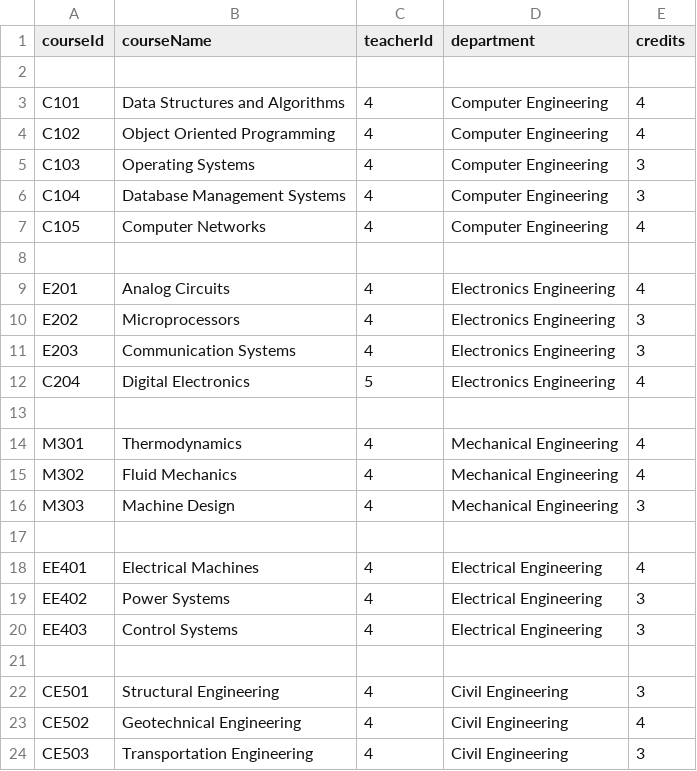
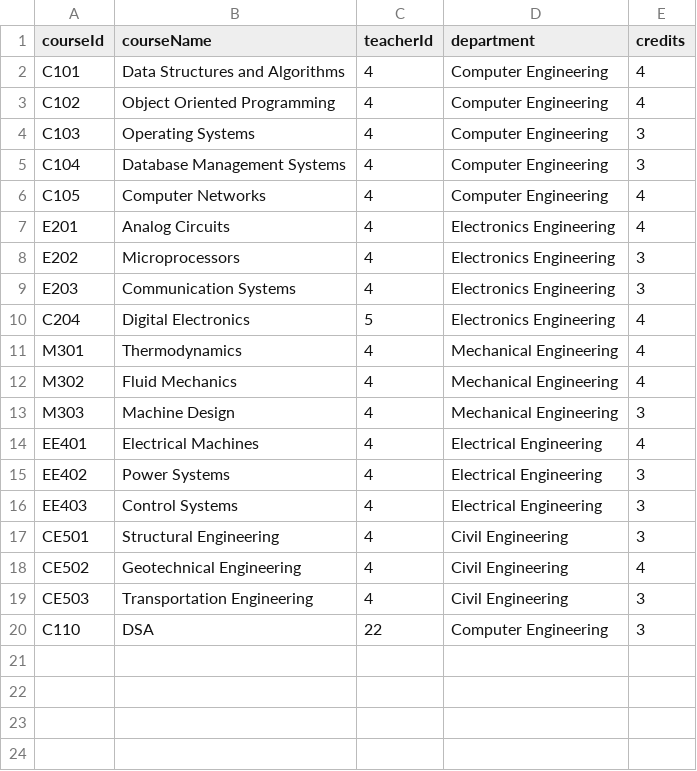
Before and after one commit to Makarand9106/OOPS-Project, a CSV file: coep-system/data/database/courses.csv, drawn as a sheet; removed rows and columns are numbered as before the commit, all else as after; the diff names each change by its address in the sheet, - before the commit and + after, or states it on an @@ line.

```diff
--- a/coep-system/data/database/courses.csv
+++ b/coep-system/data/database/courses.csv
-row 2: (empty)
-row 8: (empty)
-row 13: (empty)
-row 17: (empty)
-row 21: (empty)
+row 20: C110 | DSA | 22 | Computer Engineering | 3
```
Also changed, not shown: coep-system/data/database/users.csv, 45 other files.
